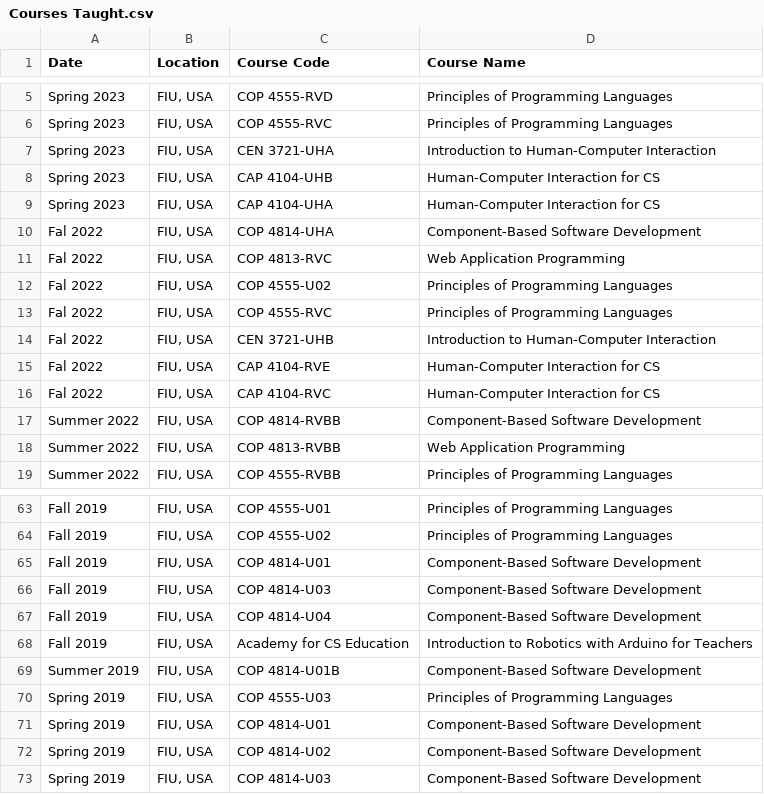
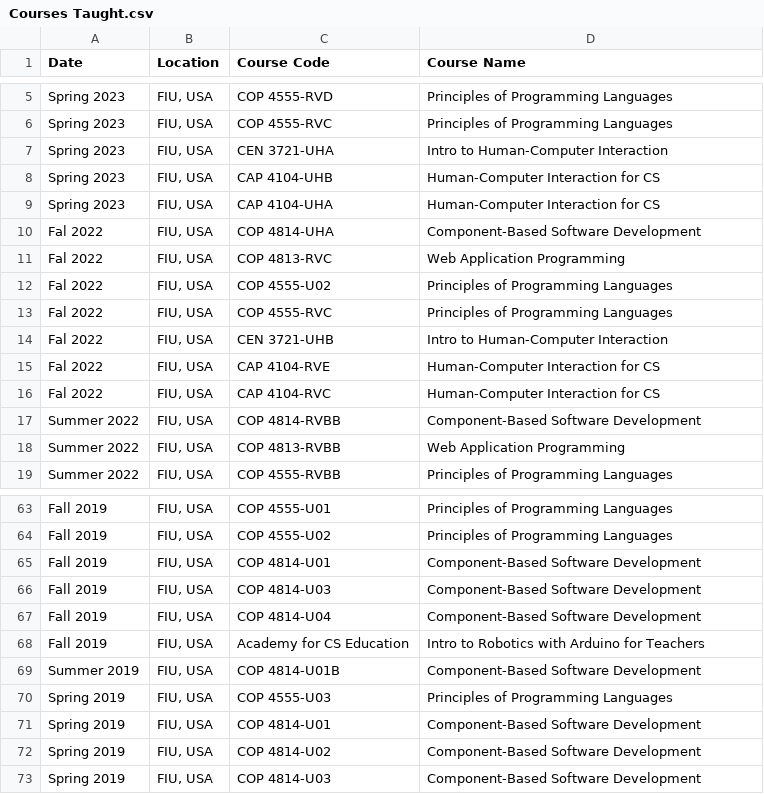
Before and after one commit to gregorymurad/personal_website, a CSV file: Logs/Courses/Courses Taught.csv, drawn as a sheet; only a part is shown, gaps mark what is left out; the diff covers the shown part only.

Commit message:
Adding more pieces of news, adding average score per course, plotting a ranking of most taught courses, among other minor fixes.

```diff
--- a/Logs/Courses/Courses Taught.csv
+++ b/Logs/Courses/Courses Taught.csv
@@ -6,3 +6,3 @@ Spring 2023,"FIU, USA",COP 4555-RVD,Principles of Programming Languages
 Spring 2023,"FIU, USA",COP 4555-RVC,Principles of Programming Languages
-Spring 2023,"FIU, USA",CEN 3721-UHA,Introduction to Human-Computer Interaction
+Spring 2023,"FIU, USA",CEN 3721-UHA,Intro to Human-Computer Interaction
 Spring 2023,"FIU, USA",CAP 4104-UHB,Human-Computer Interaction for CS
@@ -13,3 +13,3 @@ Fal 2022,"FIU, USA",COP 4555-U02,Principles of Programming Languages
 Fal 2022,"FIU, USA",COP 4555-RVC,Principles of Programming Languages
-Fal 2022,"FIU, USA",CEN 3721-UHB,Introduction to Human-Computer Interaction
+Fal 2022,"FIU, USA",CEN 3721-UHB,Intro to Human-Computer Interaction
 Fal 2022,"FIU, USA",CAP 4104-RVE,Human-Computer Interaction for CS
@@ -67,3 +67,3 @@ Fall 2019,"FIU, USA",COP 4814-U03,Component-Based Software Development
 Fall 2019,"FIU, USA",COP 4814-U04,Component-Based Software Development
-Fall 2019,"FIU, USA",Academy for CS Education,Introduction to Robotics with Arduino for Teachers
+Fall 2019,"FIU, USA",Academy for CS Education,Intro to Robotics with Arduino for Teachers
 Summer 2019,"FIU, USA",COP 4814-U01B,Component-Based Software Development
```
Also changed, not shown: 26 edited cells elsewhere in this file, 7 other files.
